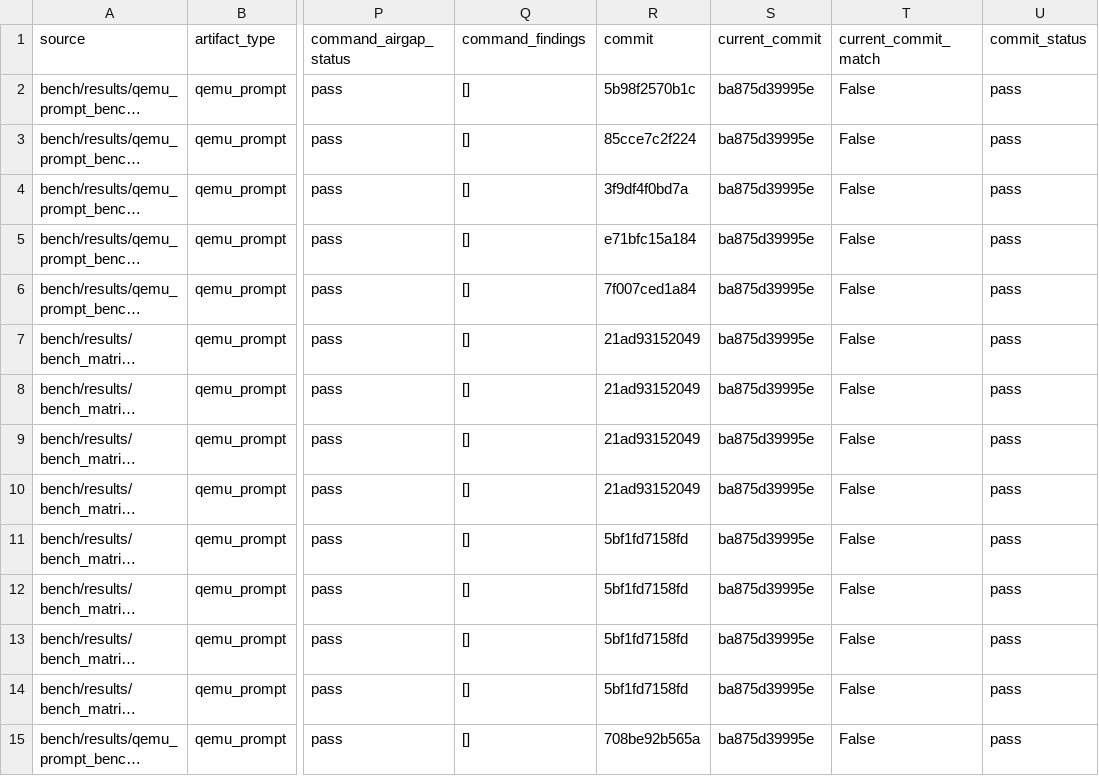
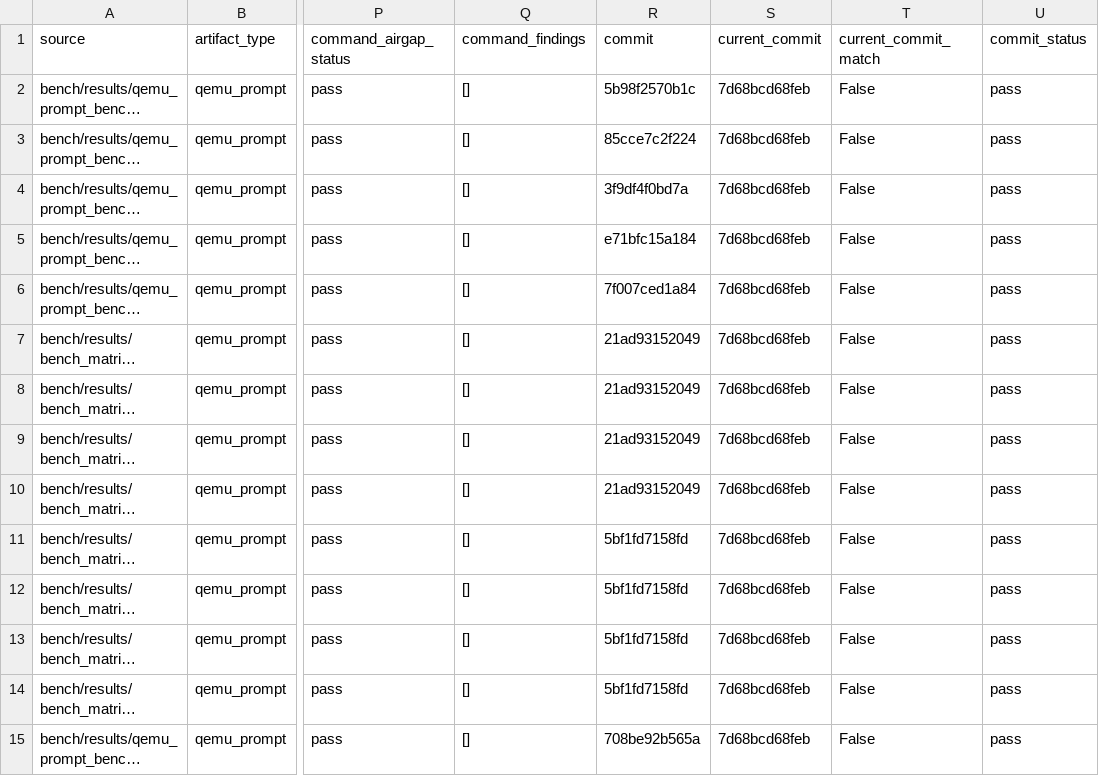
Before and after one commit to daniel-mf-92/holyc-inference, a CSV file: bench/results/bench_result_index_latest.csv, drawn as a sheet; only a part is shown, gaps mark what is left out; long unchanged cells end in …; the diff covers the shown part only; the diff names each change by its address in the sheet, - before the commit and + after, or states it on an @@ line.

```diff
--- a/bench/results/bench_result_index_latest.csv
+++ b/bench/results/bench_result_index_latest.csv
-S2:S15 (current_commit): ba875d39995e
+S2:S15 (current_commit): 7d68bcd68feb
```
Also changed, not shown: 34 edited cells elsewhere in this file, bench/results/bench_artifact_manifest_latest.csv, 9 other files.
